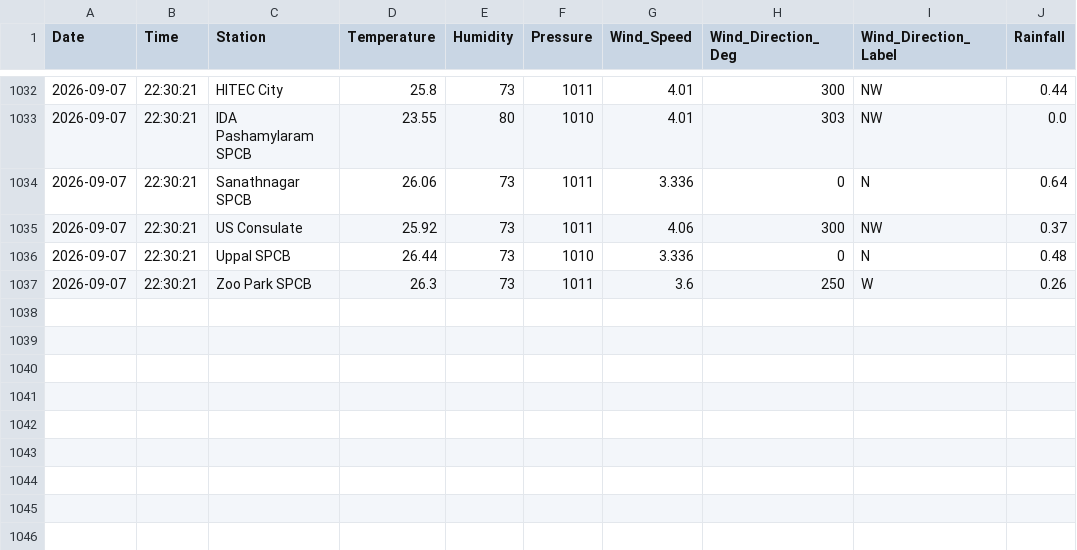
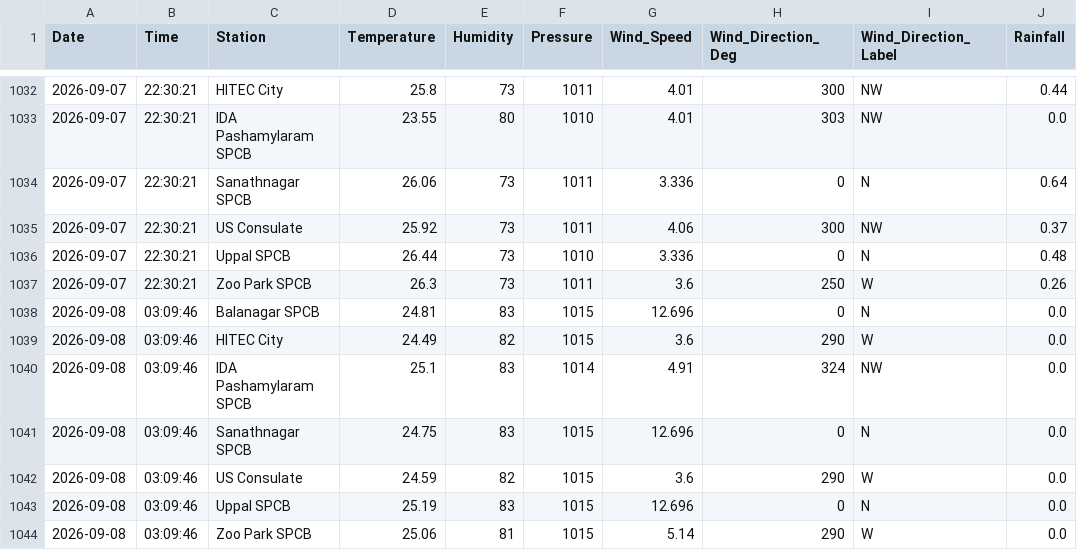
Before and after one commit to Rohan0639/aqi-prediction-ml, a CSV file: api/data/hyderabad_live_weather.csv, drawn as a sheet; only a part is shown, gaps mark what is left out; the diff names each change by its address in the sheet, - before the commit and + after, or states it on an @@ line.

```diff
--- a/api/data/hyderabad_live_weather.csv
+++ b/api/data/hyderabad_live_weather.csv
+row 1038: 2026-09-08 | 03:09:46 | Balanagar SPCB | 24.81 | 83 | 1015 | 12.696 | 0 | N | 0.0
+row 1039: 2026-09-08 | 03:09:46 | HITEC City | 24.49 | 82 | 1015 | 3.6 | 290 | W | 0.0
+row 1040: 2026-09-08 | 03:09:46 | IDA Pashamylaram SPCB | 25.1 | 83 | 1014 | 4.91 | 324 | NW | 0.0
+row 1041: 2026-09-08 | 03:09:46 | Sanathnagar SPCB | 24.75 | 83 | 1015 | 12.696 | 0 | N | 0.0
+row 1042: 2026-09-08 | 03:09:46 | US Consulate | 24.59 | 82 | 1015 | 3.6 | 290 | W | 0.0
+row 1043: 2026-09-08 | 03:09:46 | Uppal SPCB | 25.19 | 83 | 1015 | 12.696 | 0 | N | 0.0
+row 1044: 2026-09-08 | 03:09:46 | Zoo Park SPCB | 25.06 | 81 | 1015 | 5.14 | 290 | W | 0.0
```
Also changed, not shown: api/data/live_aqi_dataset.csv.
